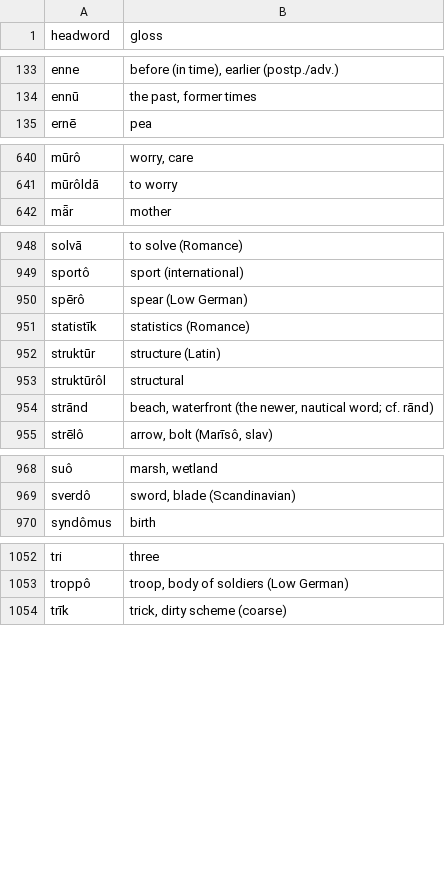
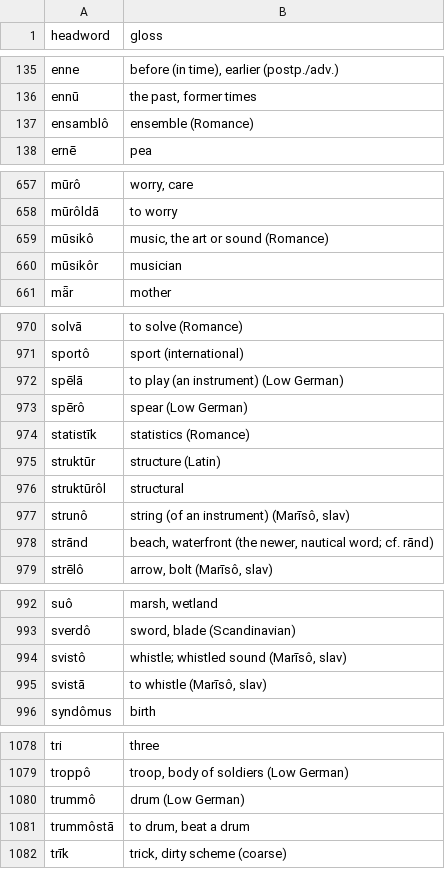
Before and after one commit to quarterback/kels, a TSV file: data/dictionary.tsv, drawn as a sheet; only a part is shown, gaps mark what is left out; the diff covers the shown part only.

```diff
--- a/data/dictionary.tsv
+++ b/data/dictionary.tsv
@@ -134,2 +136,3 @@ enne	before (in time), earlier (postp./adv.)
 ennū	the past, former times
+ensamblô	ensemble (Romance)
 ernē	pea
@@ -641,2 +658,4 @@ mūrô	worry, care
 mūrôldā	to worry
+mūsikô	music, the art or sound (Romance)
+mūsikôr	musician
 mǟr	mother
@@ -949,2 +971,3 @@ solvā	to solve (Romance)
 sportô	sport (international)
+spēlā	to play (an instrument) (Low German)
 spērô	spear (Low German)
@@ -953,2 +976,3 @@ struktūr	structure (Latin)
 struktūrôl	structural
+strunô	string (of an instrument) (Marīsô, slav)
 strānd	beach, waterfront (the newer, nautical word; cf. rānd)
@@ -969,2 +993,4 @@ suô	marsh, wetland
 sverdô	sword, blade (Scandinavian)
+svistô	whistle; whistled sound (Marīsô, slav)
+svistā	to whistle (Marīsô, slav)
 syndômus	birth
@@ -1053,2 +1079,4 @@ tri	three
 troppô	troop, body of soldiers (Low German)
+trummô	drum (Low German)
+trummôstā	to drum, beat a drum
 trīk	trick, dirty scheme (coarse)
```
Also changed, not shown: 20 added rows elsewhere in this file, 15 other files.
